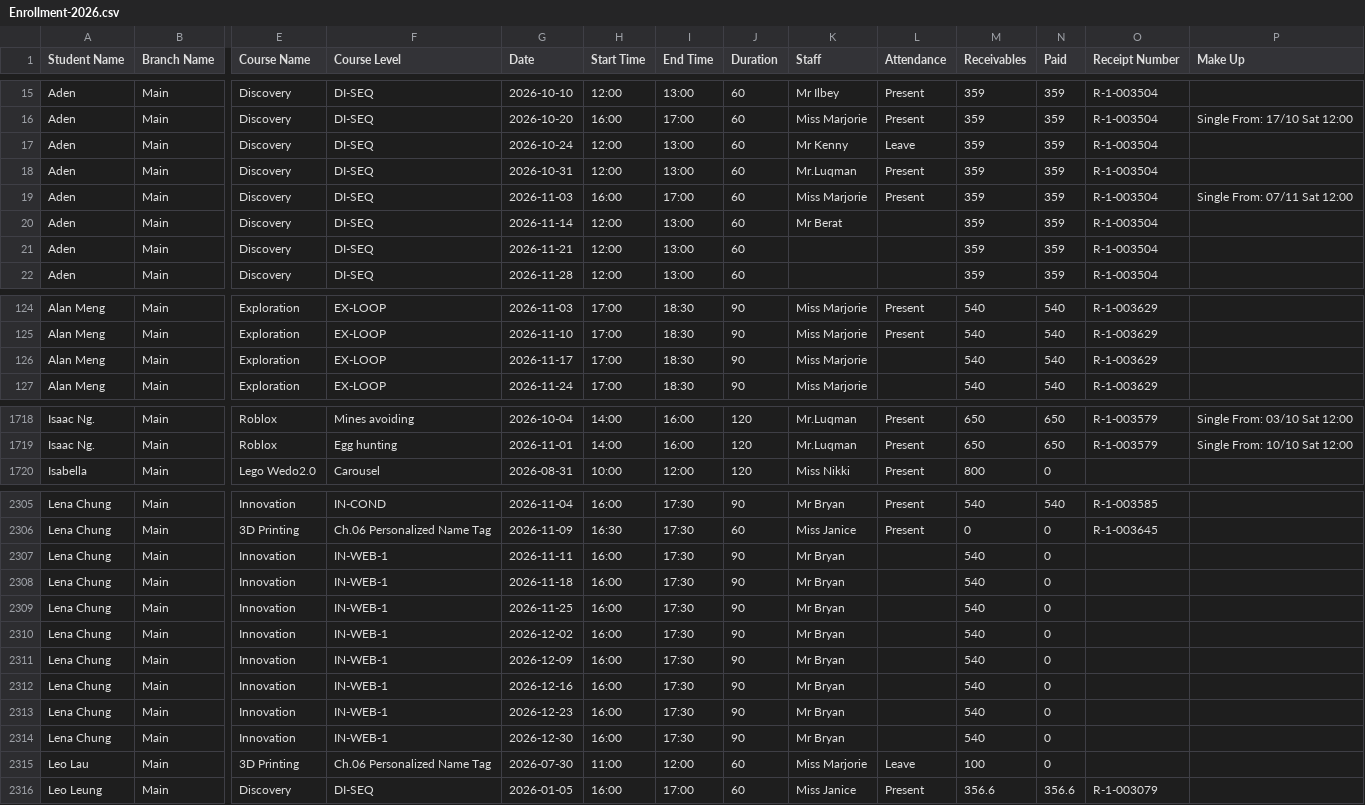
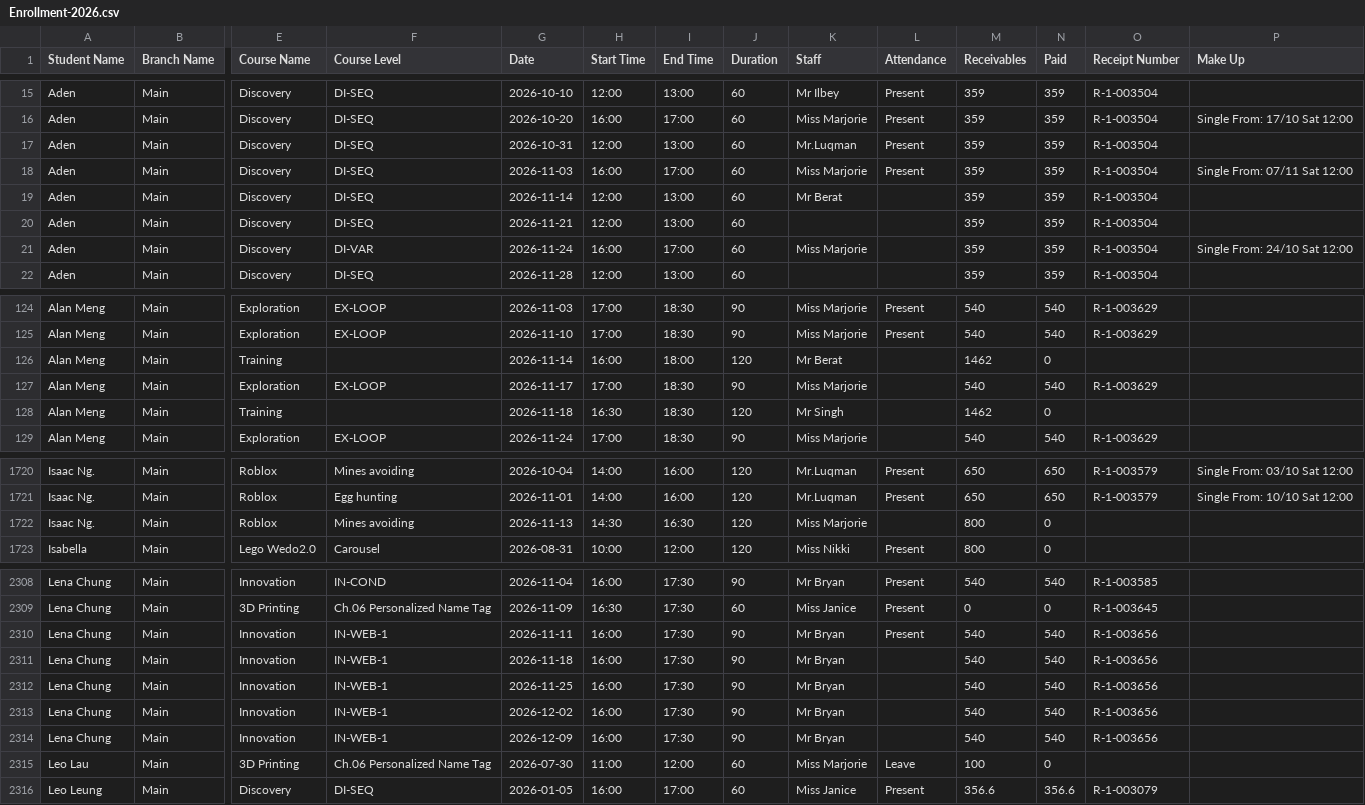
Before and after one commit to Encode-Varian/encode-dashboard, a CSV file: src/data/schooltracs/Enrollment-2026.csv, drawn as a sheet; only a part is shown, gaps mark what is left out; removed rows and columns are numbered as before the commit, all else as after; rows hold the shown columns only; the diff covers the shown part only; the diff names each change by its address in the sheet, - before the commit and + after, or states it on an @@ line.

Commit message:
Update Schooltrac enrollment report - 2026-11-12 11:22:34

```diff
--- a/src/data/schooltracs/Enrollment-2026.csv
+++ b/src/data/schooltracs/Enrollment-2026.csv
-row 17: Aden | Main | Discovery | DI-SEQ | 2026-10-24 | 12:00 | 13:00 | 60 | Mr Kenny | Leave | 359 | 359 | R-1-003504
+row 21: Aden | Main | Discovery | DI-VAR | 2026-11-24 | 16:00 | 17:00 | 60 | Miss Marjorie |  | 359 | 359 | R-1-003504 | Single From: 24/10 Sat 12:00
+row 126: Alan Meng | Main | Training |  | 2026-11-14 | 16:00 | 18:00 | 120 | Mr Berat |  | 1462 | 0
+row 128: Alan Meng | Main | Training |  | 2026-11-18 | 16:30 | 18:30 | 120 | Mr Singh |  | 1462 | 0
+row 1722: Isaac Ng. | Main | Roblox | Mines avoiding | 2026-11-13 | 14:30 | 16:30 | 120 | Miss Marjorie |  | 800 | 0
-L2310 (Attendance): (empty)
+L2310 (Attendance): Present
-N2310:N2314 (Paid): 0
+N2310:N2314 (Paid): 540
-O2310:O2314 (Receipt Number): (empty)
+O2310:O2314 (Receipt Number): R-1-003656
-row 2312: Lena Chung | Main | Innovation | IN-WEB-1 | 2026-12-16 | 16:00 | 17:30 | 90 | Mr Bryan |  | 540 | 0
-row 2313: Lena Chung | Main | Innovation | IN-WEB-1 | 2026-12-23 | 16:00 | 17:30 | 90 | Mr Bryan |  | 540 | 0
-row 2314: Lena Chung | Main | Innovation | IN-WEB-1 | 2026-12-30 | 16:00 | 17:30 | 90 | Mr Bryan |  | 540 | 0
```
Also changed, not shown: 71 edited cells elsewhere in this file.
